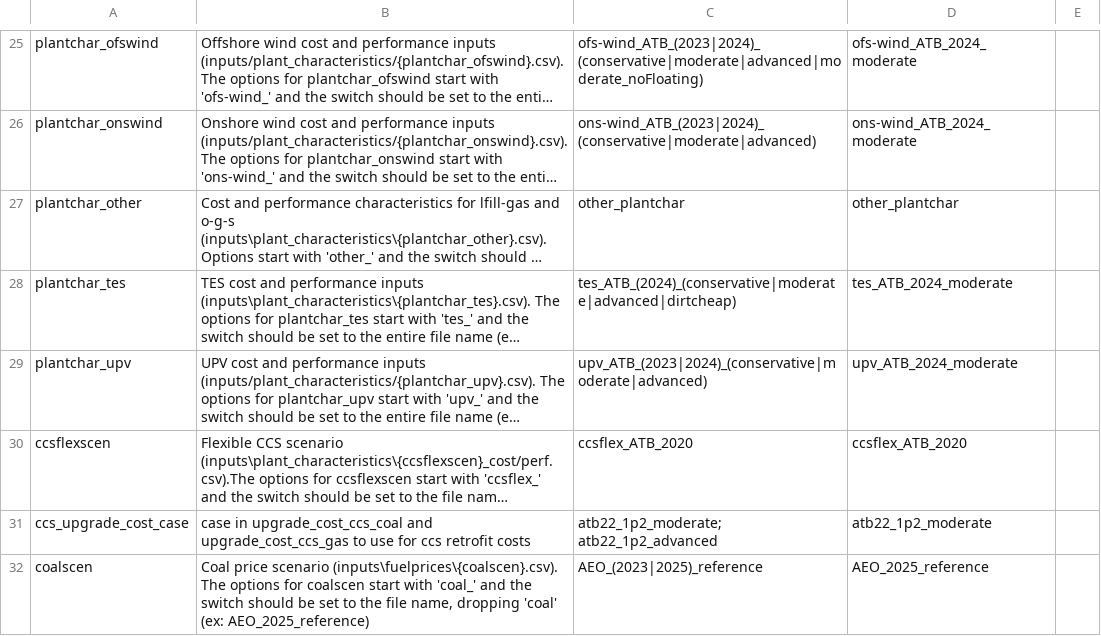
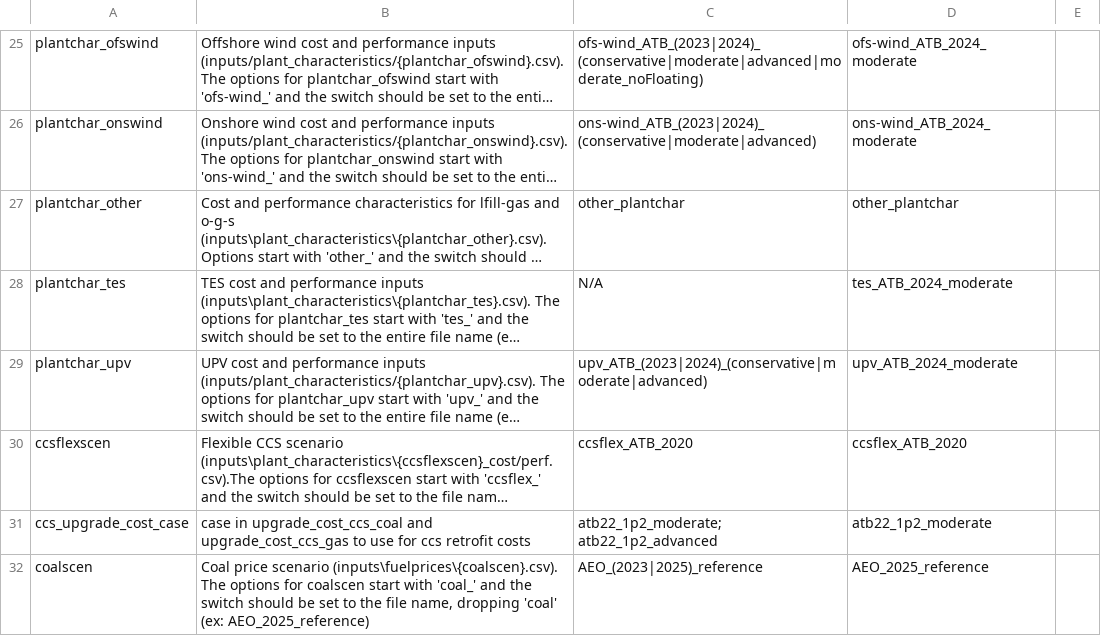
Before and after one commit to NatLabRockies/ReEDS-2.0, a CSV file: cases.csv, drawn as a sheet; only a part is shown, gaps mark what is left out; long unchanged cells end in …; the diff names each change by its address in the sheet, - before the commit and + after, or states it on an @@ line.

Commit message:
case file fixes

```diff
--- a/cases.csv
+++ b/cases.csv
-C28: tes_ATB_(2024)_(conservative|moderate|advanced|dirtcheap)
+C28: N/A
```
Also changed, not shown: cases_nuclearstor_master.csv.
